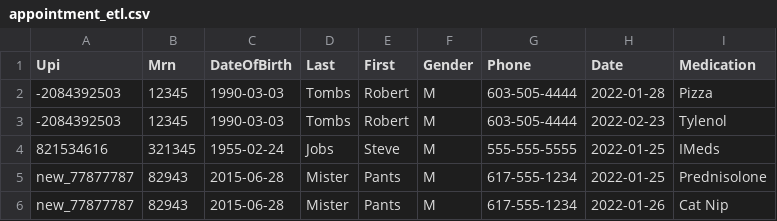
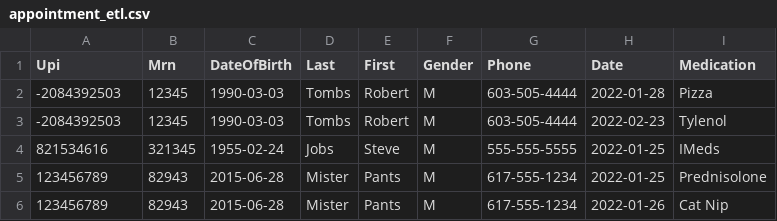
Before and after one commit to RobToombs/db-design-demo, a CSV file: backend/src/main/resources/appointment_etl.csv, drawn as a sheet.

```diff
--- a/backend/src/main/resources/appointment_etl.csv
+++ b/backend/src/main/resources/appointment_etl.csv
@@ -4,3 +4,3 @@ Upi,Mrn,DateOfBirth,Last,First,Gender,Phone,Date,Medication
 821534616,321345,1955-02-24,Jobs,Steve,M,555-555-5555,2022-01-25,IMeds
-new_77877787,82943,2015-06-28,Mister,Pants,M,617-555-1234,2022-01-25,Prednisolone
-new_77877787,82943,2015-06-28,Mister,Pants,M,617-555-1234,2022-01-26,Cat Nip
+123456789,82943,2015-06-28,Mister,Pants,M,617-555-1234,2022-01-25,Prednisolone
+123456789,82943,2015-06-28,Mister,Pants,M,617-555-1234,2022-01-26,Cat Nip
```
Also changed, not shown: backend/out/production/resources/appointment_etl.csv, 8 other files.
